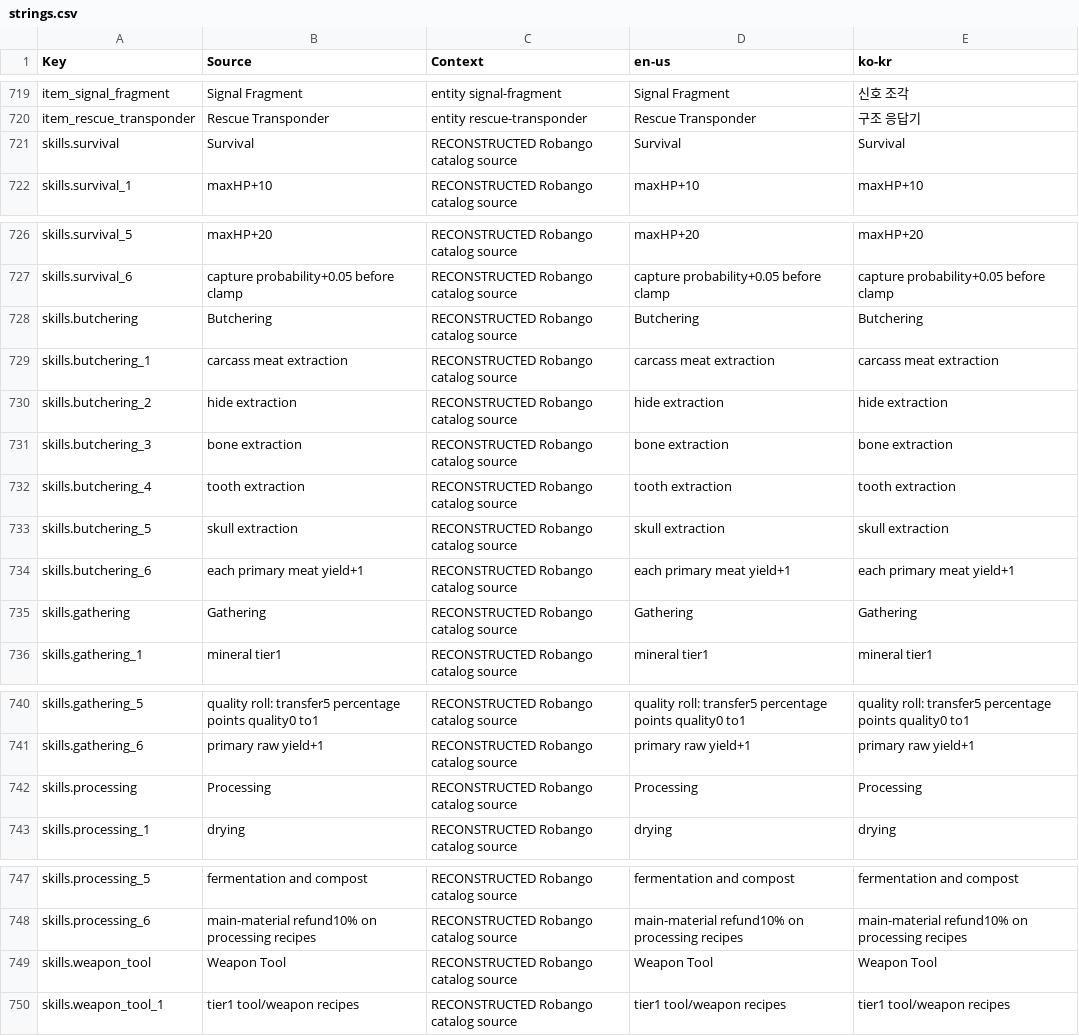
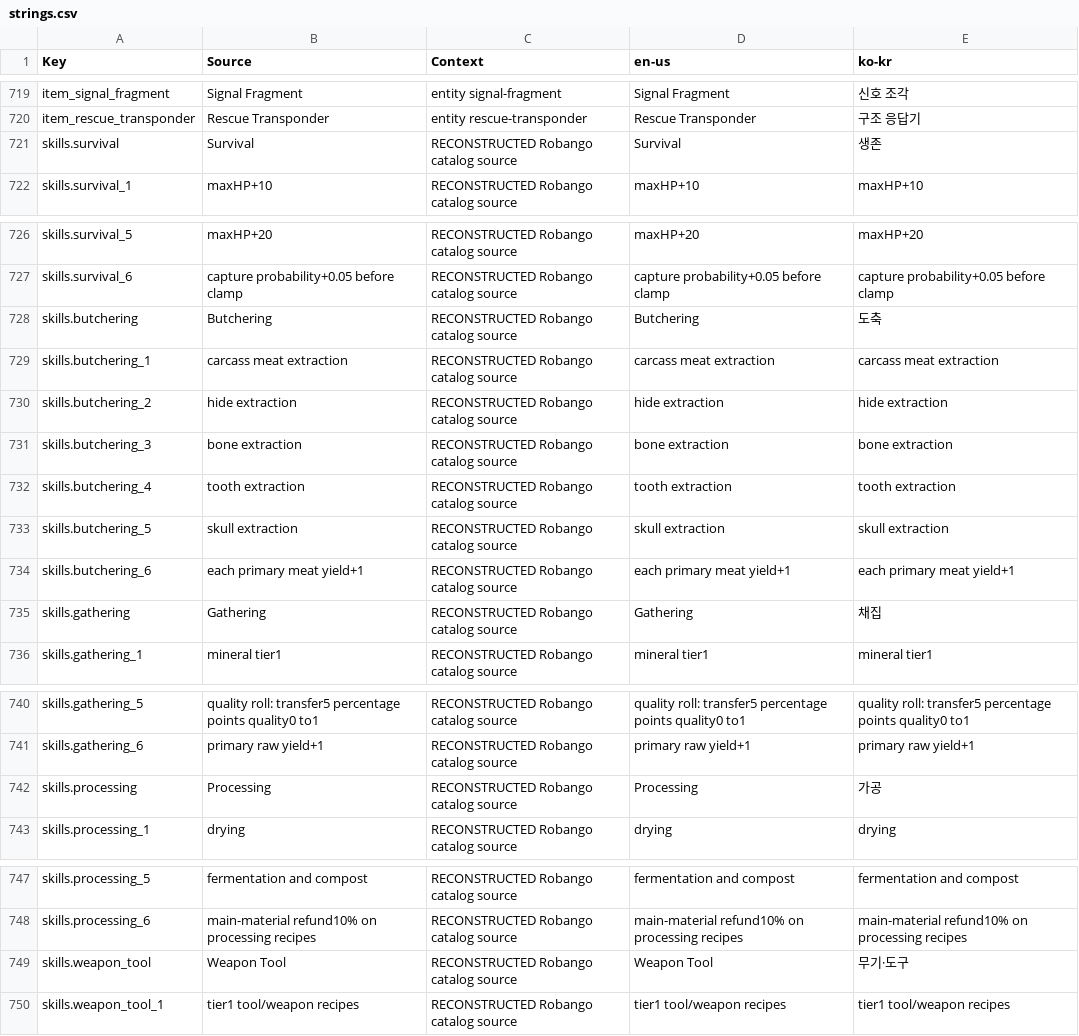
Before and after one commit to Indosaram/roblox_forge, a CSV file: games/robango-island/locale/strings.csv, drawn as a sheet; only a part is shown, gaps mark what is left out; the diff covers the shown part only.

Commit message:
robango: localized skill labels, procedural art pass, landscape-phone sheets, mission payout once per mission
- skill buttons use localized category names (c12156b only carried the build-card column change)
- layered foliage, drooping palm fronds, beveled rocks, grass-toned ground patches; ocean habitat strips clipped
- sheets on short landscape phones use full height between thumb gutters (HUD + extension panels)
- MissionRewards pays once per mission (20% on repeat); mission coins 20+5*gate, XP 100+10*gate; xp curve 20/80
- HomeExtension spec injects Rng for WorldDressing

```diff
--- a/games/robango-island/locale/strings.csv
+++ b/games/robango-island/locale/strings.csv
@@ -720,3 +720,3 @@ item_signal_fragment,Signal Fragment,entity signal-fragment,Signal Fragment,신
 item_rescue_transponder,Rescue Transponder,entity rescue-transponder,Rescue Transponder,구조 응답기
-skills.survival,Survival,RECONSTRUCTED Robango catalog source,Survival,Survival
+skills.survival,Survival,RECONSTRUCTED Robango catalog source,Survival,생존
 skills.survival_1,maxHP+10,RECONSTRUCTED Robango catalog source,maxHP+10,maxHP+10
@@ -727,3 +727,3 @@ skills.survival_5,maxHP+20,RECONSTRUCTED Robango catalog source,maxHP+20,maxHP+2
 skills.survival_6,capture probability+0.05 before clamp,RECONSTRUCTED Robango catalog source,capture probability+0.05 before clamp,capture probability+0.05 before clamp
-skills.butchering,Butchering,RECONSTRUCTED Robango catalog source,Butchering,Butchering
+skills.butchering,Butchering,RECONSTRUCTED Robango catalog source,Butchering,도축
 skills.butchering_1,carcass meat extraction,RECONSTRUCTED Robango catalog source,carcass meat extraction,carcass meat extraction
@@ -734,3 +734,3 @@ skills.butchering_5,skull extraction,RECONSTRUCTED Robango catalog source,skull
 skills.butchering_6,each primary meat yield+1,RECONSTRUCTED Robango catalog source,each primary meat yield+1,each primary meat yield+1
-skills.gathering,Gathering,RECONSTRUCTED Robango catalog source,Gathering,Gathering
+skills.gathering,Gathering,RECONSTRUCTED Robango catalog source,Gathering,채집
 skills.gathering_1,mineral tier1,RECONSTRUCTED Robango catalog source,mineral tier1,mineral tier1
@@ -741,3 +741,3 @@ skills.gathering_5,quality roll: transfer5 percentage points quality0 to1,RECONS
 skills.gathering_6,primary raw yield+1,RECONSTRUCTED Robango catalog source,primary raw yield+1,primary raw yield+1
-skills.processing,Processing,RECONSTRUCTED Robango catalog source,Processing,Processing
+skills.processing,Processing,RECONSTRUCTED Robango catalog source,Processing,가공
 skills.processing_1,drying,RECONSTRUCTED Robango catalog source,drying,drying
@@ -748,3 +748,3 @@ skills.processing_5,fermentation and compost,RECONSTRUCTED Robango catalog sourc
 skills.processing_6,main-material refund10% on processing recipes,RECONSTRUCTED Robango catalog source,main-material refund10% on processing recipes,main-material refund10% on processing recipes
-skills.weapon_tool,Weapon Tool,RECONSTRUCTED Robango catalog source,Weapon Tool,Weapon Tool
+skills.weapon_tool,Weapon Tool,RECONSTRUCTED Robango catalog source,Weapon Tool,무기·도구
 skills.weapon_tool_1,tier1 tool/weapon recipes,RECONSTRUCTED Robango catalog source,tier1 tool/weapon recipes,tier1 tool/weapon recipes
```
Also changed, not shown: 7 edited cells elsewhere in this file, 18 other files.
